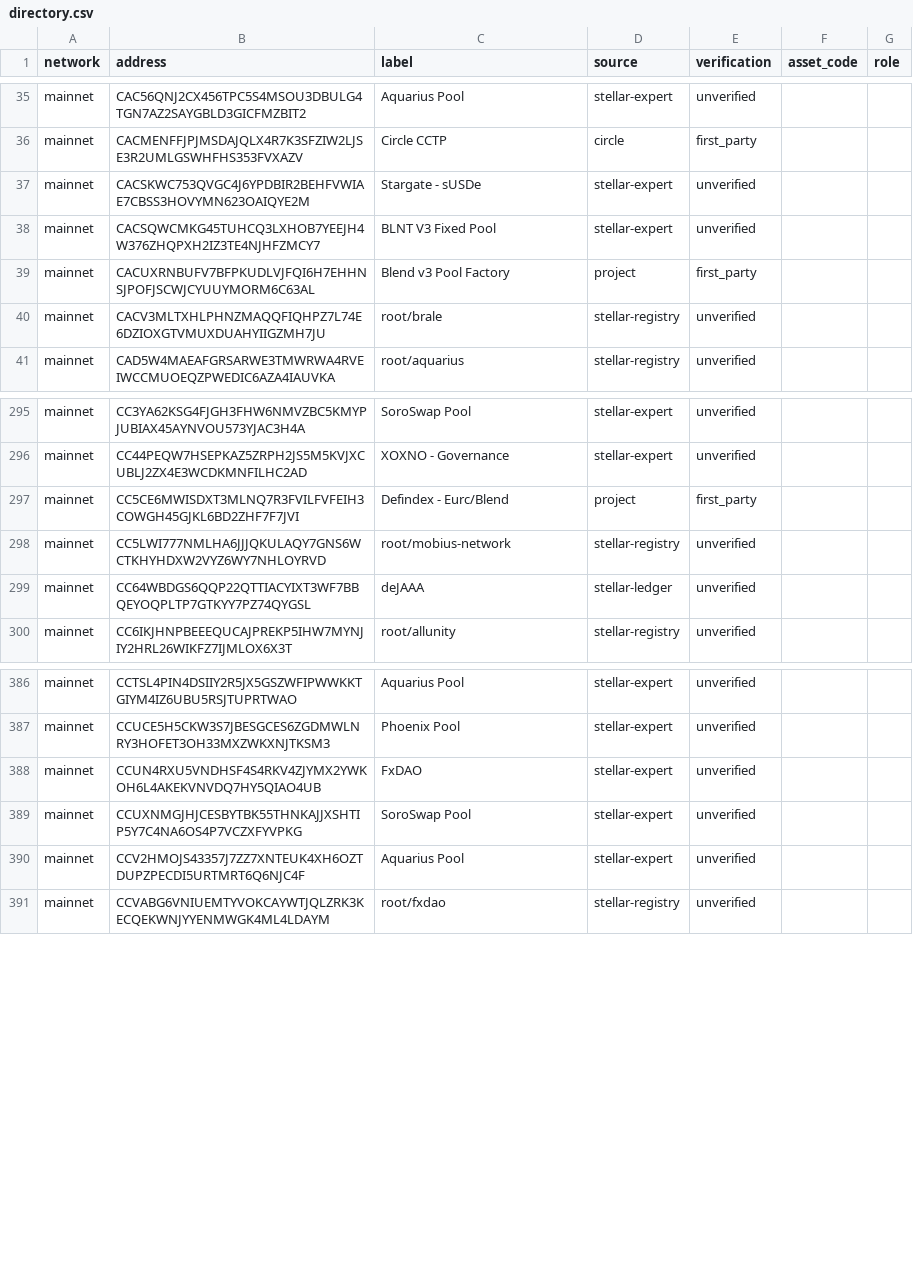
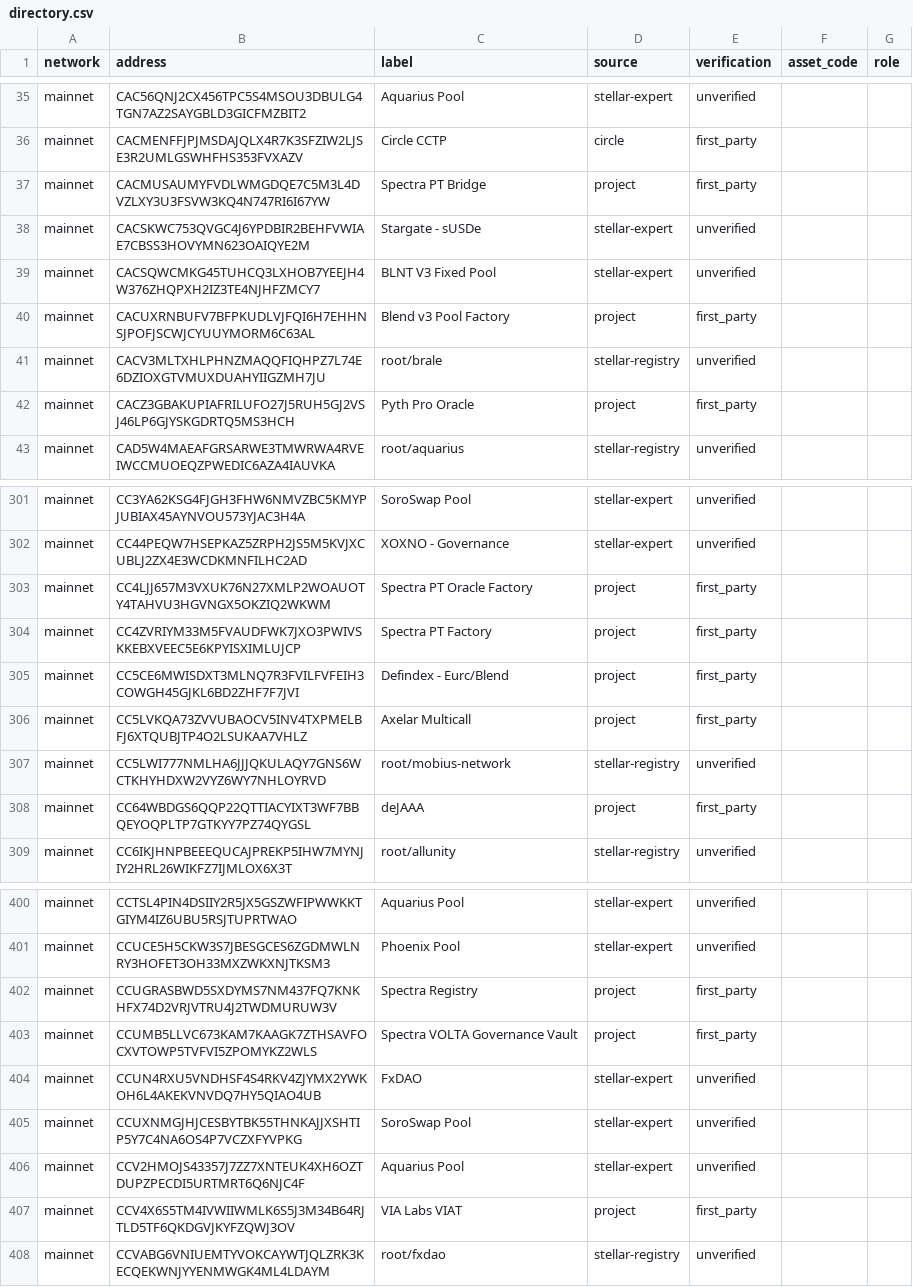
Before and after one commit to stellarchain/io.stellarchain.directory, a CSV file: directory.csv, drawn as a sheet; only a part is shown, gaps mark what is left out; the diff covers the shown part only.

Commit message:
Expand directory with publisher-confirmed records (#4)

```diff
--- a/directory.csv
+++ b/directory.csv
@@ -36,2 +36,3 @@ mainnet,CAC56QNJ2CX456TPC5S4MSOU3DBULG4TGN7AZ2SAYGBLD3GICFMZBIT2,Aquarius Pool,s
 mainnet,CACMENFFJPJMSDAJQLX4R7K3SFZIW2LJSE3R2UMLGSWHFHS353FVXAZV,Circle CCTP,circle,first_party,,
+mainnet,CACMUSAUMYFVDLWMGDQE7C5M3L4DVZLXY3U3FSVW3KQ4N747RI6I67YW,Spectra PT Bridge,project,first_party,,
 mainnet,CACSKWC753QVGC4J6YPDBIR2BEHFVWIAE7CBSS3HOVYMN623OAIQYE2M,Stargate - sUSDe,stellar-expert,unverified,,
@@ -40,2 +41,3 @@ mainnet,CACUXRNBUFV7BFPKUDLVJFQI6H7EHHNSJPOFJSCWJCYUUYMORM6C63AL,Blend v3 Pool F
 mainnet,CACV3MLTXHLPHNZMAQQFIQHPZ7L74E6DZIOXGTVMUXDUAHYIIGZMH7JU,root/brale,stellar-registry,unverified,,
+mainnet,CACZ3GBAKUPIAFRILUFO27J5RUH5GJ2VSJ46LP6GJYSKGDRTQ5MS3HCH,Pyth Pro Oracle,project,first_party,,
 mainnet,CAD5W4MAEAFGRSARWE3TMWRWA4RVEIWCCMUOEQZPWEDIC6AZA4IAUVKA,root/aquarius,stellar-registry,unverified,,
@@ -296,5 +302,8 @@ mainnet,CC3YA62KSG4FJGH3FHW6NMVZBC5KMYPJUBIAX45AYNVOU573YJAC3H4A,SoroSwap Pool,s
 mainnet,CC44PEQW7HSEPKAZ5ZRPH2JS5M5KVJXCUBLJ2ZX4E3WCDKMNFILHC2AD,XOXNO - Governance,stellar-expert,unverified,,
+mainnet,CC4LJJ657M3VXUK76N27XMLP2WOAUOTY4TAHVU3HGVNGX5OKZIQ2WKWM,Spectra PT Oracle Factory,project,first_party,,
+mainnet,CC4ZVRIYM33M5FVAUDFWK7JXO3PWIVSKKEBXVEEC5E6KPYISXIMLUJCP,Spectra PT Factory,project,first_party,,
 mainnet,CC5CE6MWISDXT3MLNQ7R3FVILFVFEIH3COWGH45GJKL6BD2ZHF7F7JVI,Defindex - Eurc/Blend,project,first_party,,
+mainnet,CC5LVKQA73ZVVUBAOCV5INV4TXPMELBFJ6XTQUBJTP4O2LSUKAA7VHLZ,Axelar Multicall,project,first_party,,
 mainnet,CC5LWI777NMLHA6JJJQKULAQY7GNS6WCTKHYHDXW2VYZ6WY7NHLOYRVD,root/mobius-network,stellar-registry,unverified,,
-mainnet,CC64WBDGS6QQP22QTTIACYIXT3WF7BBQEYOQPLTP7GTKYY7PZ74QYGSL,deJAAA,stellar-ledger,unverified,,
+mainnet,CC64WBDGS6QQP22QTTIACYIXT3WF7BBQEYOQPLTP7GTKYY7PZ74QYGSL,deJAAA,project,first_party,,
 mainnet,CC6IKJHNPBEEEQUCAJPREKP5IHW7MYNJIY2HRL26WIKFZ7IJMLOX6X3T,root/allunity,stellar-registry,unverified,,
@@ -387,2 +401,4 @@ mainnet,CCTSL4PIN4DSIIY2R5JX5GSZWFIPWWKKTGIYM4IZ6UBU5RSJTUPRTWAO,Aquarius Pool,s
 mainnet,CCUCE5H5CKW3S7JBESGCES6ZGDMWLNRY3HOFET3OH33MXZWKXNJTKSM3,Phoenix Pool,stellar-expert,unverified,,
+mainnet,CCUGRASBWD5SXDYMS7NM437FQ7KNKHFX74D2VRJVTRU4J2TWDMURUW3V,Spectra Registry,project,first_party,,
+mainnet,CCUMB5LLVC673KAM7KAAGK7ZTHSAVFOCXVTOWP5TVFVI5ZPOMYKZ2WLS,Spectra VOLTA Governance Vault,project,first_party,,
 mainnet,CCUN4RXU5VNDHSF4S4RKV4ZJYMX2YWKOH6L4AKEKVNVDQ7HY5QIAO4UB,FxDAO,stellar-expert,unverified,,
@@ -390,2 +406,3 @@ mainnet,CCUXNMGJHJCESBYTBK55THNKAJJXSHTIP5Y7C4NA6OS4P7VCZXFYVPKG,SoroSwap Pool,s
 mainnet,CCV2HMOJS43357J7ZZ7XNTEUK4XH6OZTDUPZPECDI5URTMRT6Q6NJC4F,Aquarius Pool,stellar-expert,unverified,,
+mainnet,CCV4X6S5TM4IVWIIWMLK6S5J3M34B64RJTLD5TF6QKDGVJKYFZQWJ3OV,VIA Labs VIAT,project,first_party,,
 mainnet,CCVABG6VNIUEMTYVOKCAYWTJQLZRK3KECQEKWNJYYENMWGK4ML4LDAYM,root/fxdao,stellar-registry,unverified,,
```
Also changed, not shown: 16 added rows and 23 edited cells elsewhere in this file, 1 other file.
